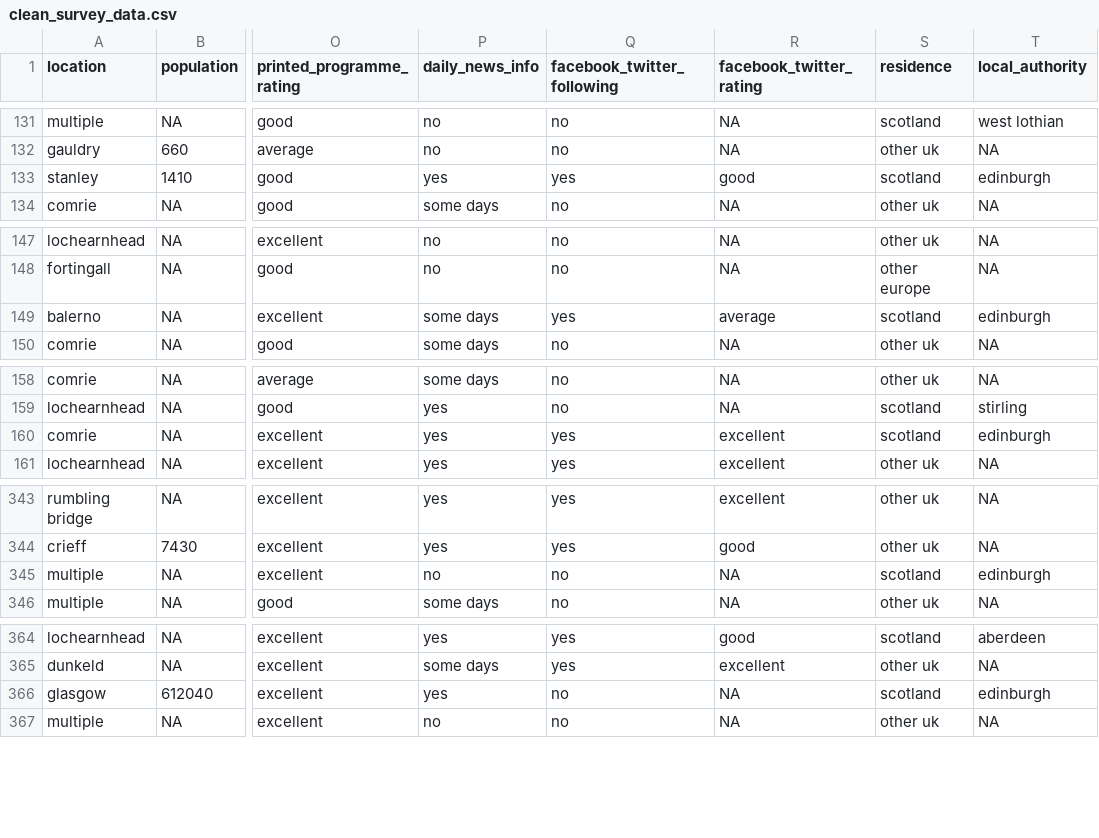
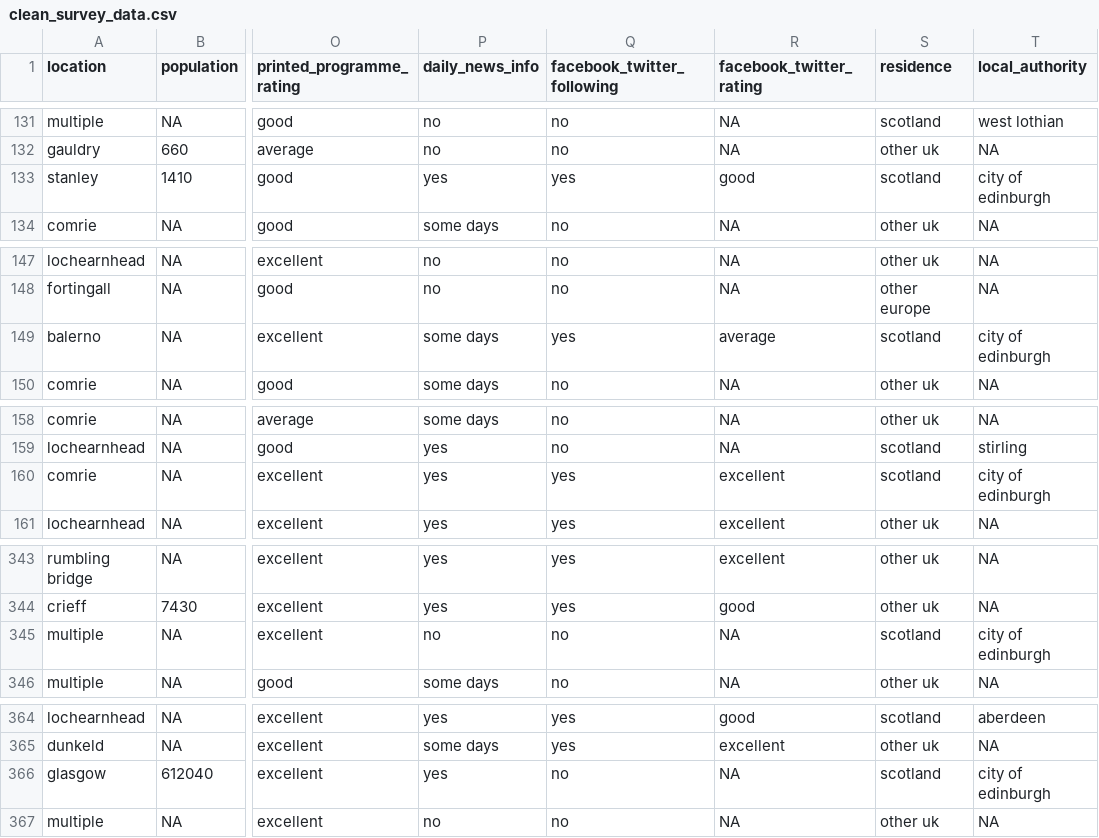
Before and after one commit to Jennie-Eardley/event-survey-analysis, a CSV file: survey_project/data/clean_survey_data.csv, drawn as a sheet; only a part is shown, gaps mark what is left out; the diff covers the shown part only; the diff names each change by its address in the sheet, - before the commit and + after, or states it on an @@ line.

```diff
--- a/survey_project/data/clean_survey_data.csv
+++ b/survey_project/data/clean_survey_data.csv
-T133 (local_authority): edinburgh
+T133 (local_authority): city of edinburgh
-T149 (local_authority): edinburgh
+T149 (local_authority): city of edinburgh
-T160 (local_authority): edinburgh
+T160 (local_authority): city of edinburgh
-T345 (local_authority): edinburgh
+T345 (local_authority): city of edinburgh
-T366 (local_authority): edinburgh
+T366 (local_authority): city of edinburgh
```
Also changed, not shown: 31 edited cells elsewhere in this file, survey_project/data/location_distance_count.csv, 4 other files.
